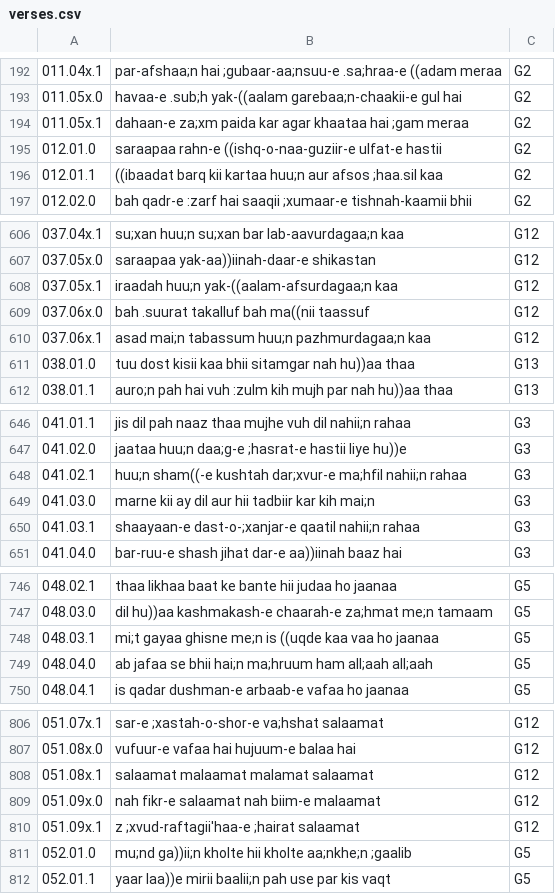
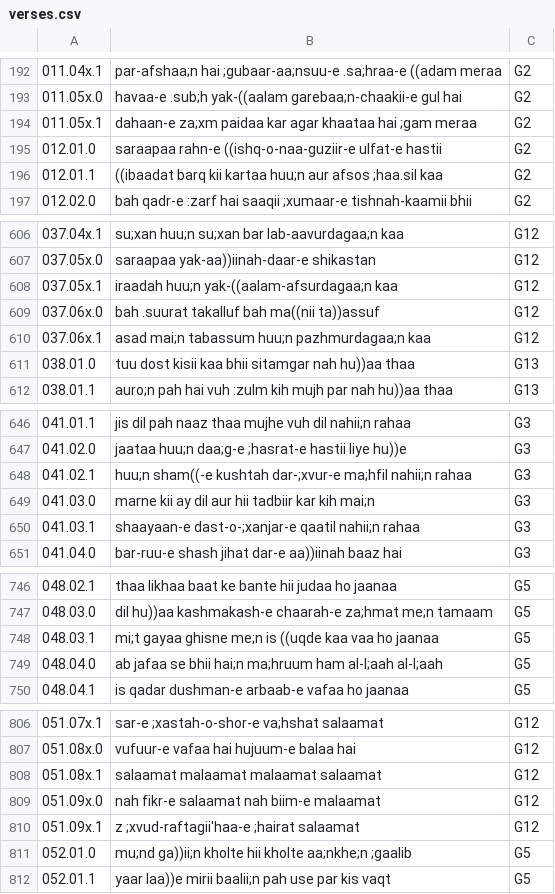
Before and after one commit to adrishg/meter, a CSV file: data/verses.csv, drawn as a sheet; only a part is shown, gaps mark what is left out; the diff covers the shown part only.

```diff
--- a/data/verses.csv
+++ b/data/verses.csv
@@ -193,3 +193,3 @@
 011.05x.0, havaa-e .sub;h yak-((aalam garebaa;n-chaakii-e gul hai,G2
-011.05x.1, dahaan-e za;xm paida kar agar khaataa hai ;gam meraa,G2
+011.05x.1, dahaan-e za;xm paidaa kar agar khaataa hai ;gam meraa,G2
 012.01.0, saraapaa rahn-e ((ishq-o-naa-guziir-e ulfat-e hastii,G2
@@ -608,3 +608,3 @@
 037.05x.1, iraadah huu;n yak-((aalam-afsurdagaa;n kaa,G12
-037.06x.0, bah .suurat takalluf bah ma((nii taassuf,G12
+037.06x.0, bah .suurat takalluf bah ma((nii ta))assuf,G12
 037.06x.1, asad mai;n tabassum huu;n pazhmurdagaa;n kaa,G12
@@ -647,3 +647,3 @@
 041.02.0, jaataa huu;n daa;g-e ;hasrat-e hastii liye hu))e,G3
-041.02.1, huu;n sham((-e kushtah dar;xvur-e ma;hfil nahii;n rahaa,G3
+041.02.1, huu;n sham((-e kushtah dar-;xvur-e ma;hfil nahii;n rahaa,G3
 041.03.0, marne kii ay dil aur hii tadbiir kar kih mai;n,G3
@@ -748,3 +748,3 @@
 048.03.1, mi;t gayaa ghisne me;n is ((uqde kaa vaa ho jaanaa,G5
-048.04.0, ab jafaa se bhii hai;n ma;hruum ham all;aah all;aah,G5
+048.04.0, ab jafaa se bhii hai;n ma;hruum ham al-l;aah al-l;aah,G5
 048.04.1, is qadar dushman-e arbaab-e vafaa ho jaanaa,G5
@@ -807,3 +807,3 @@
 051.08x.0, vufuur-e vafaa hai hujuum-e balaa hai,G12
-051.08x.1, salaamat malaamat malamat salaamat,G12
+051.08x.1, salaamat malaamat malaamat salaamat,G12
 051.09x.0, nah fikr-e salaamat nah biim-e malaamat,G12
```
Also changed, not shown: 23 edited cells elsewhere in this file.
